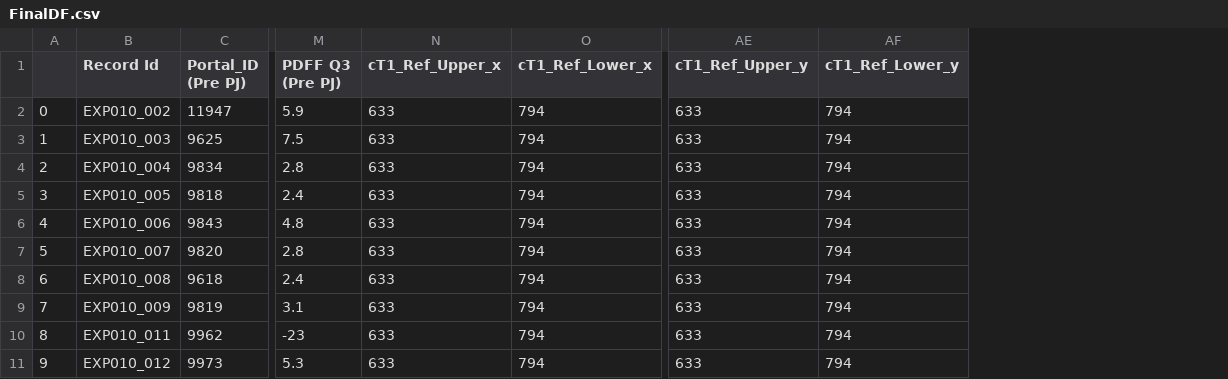
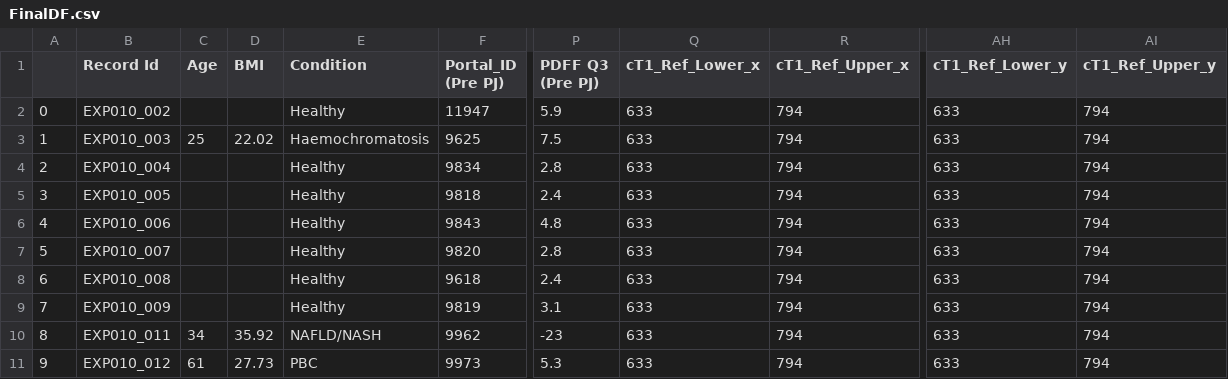
Before and after one commit to WhySeeYC/reference_app, a CSV file: PineappleJuice/FinalDF.csv, drawn as a sheet; only a part is shown, gaps mark what is left out; addresses are those after the commit; the diff names each change by its address in the sheet, - before the commit and + after, or states it on an @@ line.

```diff
--- a/PineappleJuice/FinalDF.csv
+++ b/PineappleJuice/FinalDF.csv
+column C (Age), rows 3-11: 25 |  |  |  |  |  |  | 34 | 61
+column D (BMI), rows 3-11: 22.02 |  |  |  |  |  |  | 35.92 | 27.73
+column E (Condition), rows 2-11: Healthy | Haemochromatosis | Healthy | Healthy | Healthy | Healthy | Healthy | Healthy | NAFLD/NASH | PBC
-Q1: cT1_Ref_Upper_x
+Q1: cT1_Ref_Lower_x
-R1: cT1_Ref_Lower_x
+R1: cT1_Ref_Upper_x
-AH1: cT1_Ref_Upper_y
+AH1: cT1_Ref_Lower_y
-AI1: cT1_Ref_Lower_y
+AI1: cT1_Ref_Upper_y
```
Also changed, not shown: 1 other file.
